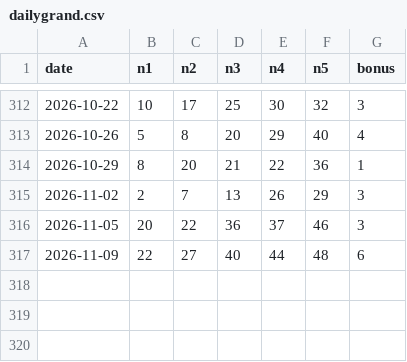
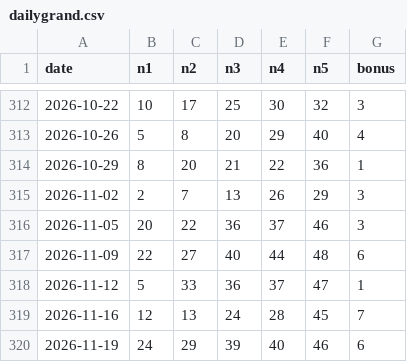
Before and after one commit to Indraeka/agency, a CSV file: lottery-analyst/data/dailygrand.csv, drawn as a sheet; only a part is shown, gaps mark what is left out.

```diff
--- a/lottery-analyst/data/dailygrand.csv
+++ b/lottery-analyst/data/dailygrand.csv
@@ -317 +317,4 @@ date,n1,n2,n3,n4,n5,bonus
 2026-11-09,22,27,40,44,48,6
+2026-11-12,5,33,36,37,47,1
+2026-11-16,12,13,24,28,45,7
+2026-11-19,24,29,39,40,46,6
```
Also changed, not shown: lottery-analyst/data/lotto649.csv, lottery-analyst/data/lottomax.csv, 3 other files.
